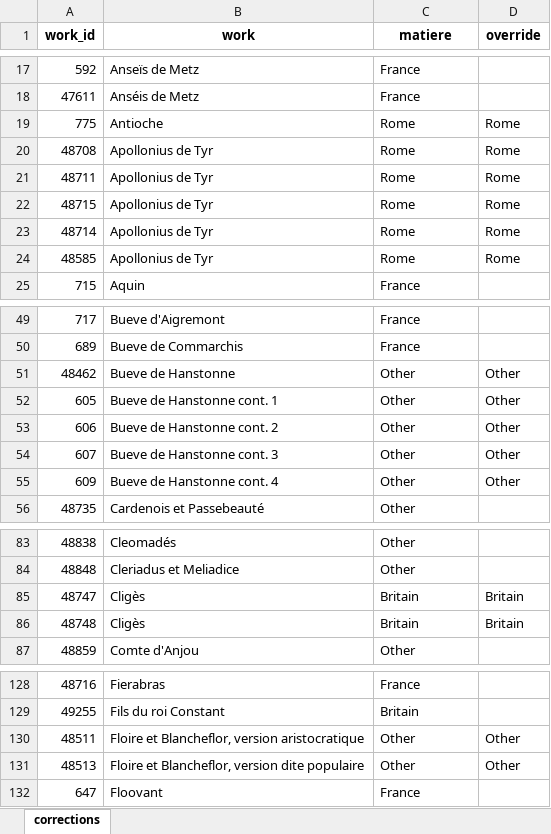
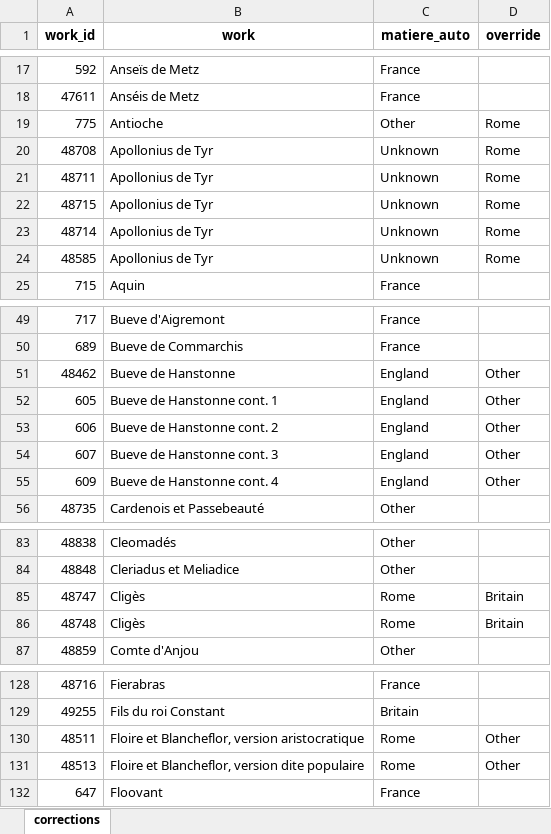
Before and after one commit to mikekestemont/mitueberlierung, an Excel workbook: data/french_works_EdB.xlsx, sheet corrections, drawn as a sheet; only a part is shown, gaps mark what is left out; values as stored, in another font and other column widths than the file's, no borders; the diff covers the shown part only; the diff names each change by its address in the sheet, - before the commit and + after, or states it on an @@ line.

```diff
--- a/data/french_works_EdB.xlsx (sheet corrections)
+++ b/data/french_works_EdB.xlsx (sheet corrections)
-C1: matiere
+C1: matiere_auto
-C19 (matiere_auto): Rome
+C19 (matiere_auto): Other
-C20:C24 (matiere_auto): Rome
+C20:C24 (matiere_auto): Unknown
-C51:C55 (matiere_auto): Other
+C51:C55 (matiere_auto): England
-C85:C86 (matiere_auto): Britain
+C85:C86 (matiere_auto): Rome
-C130:C131 (matiere_auto): Other
+C130:C131 (matiere_auto): Rome
```
Also changed, not shown: 11 edited cells elsewhere in this sheet, data/french_works.xlsx, data/german_works.xlsx, 4 other files.
